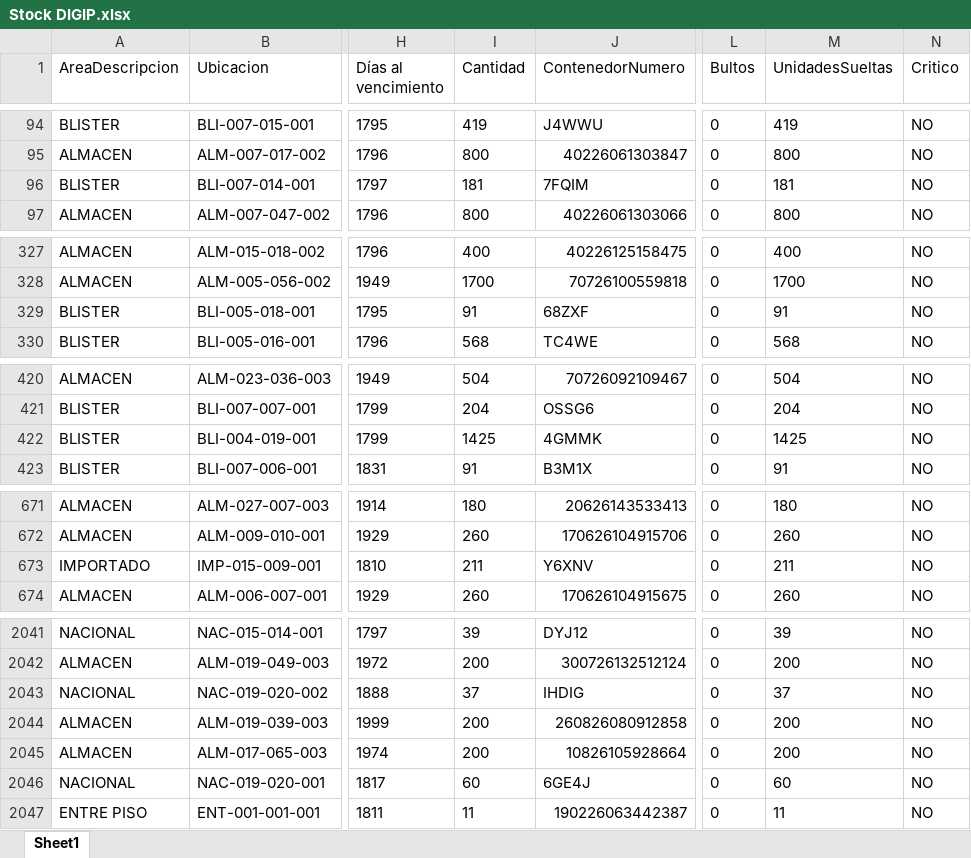
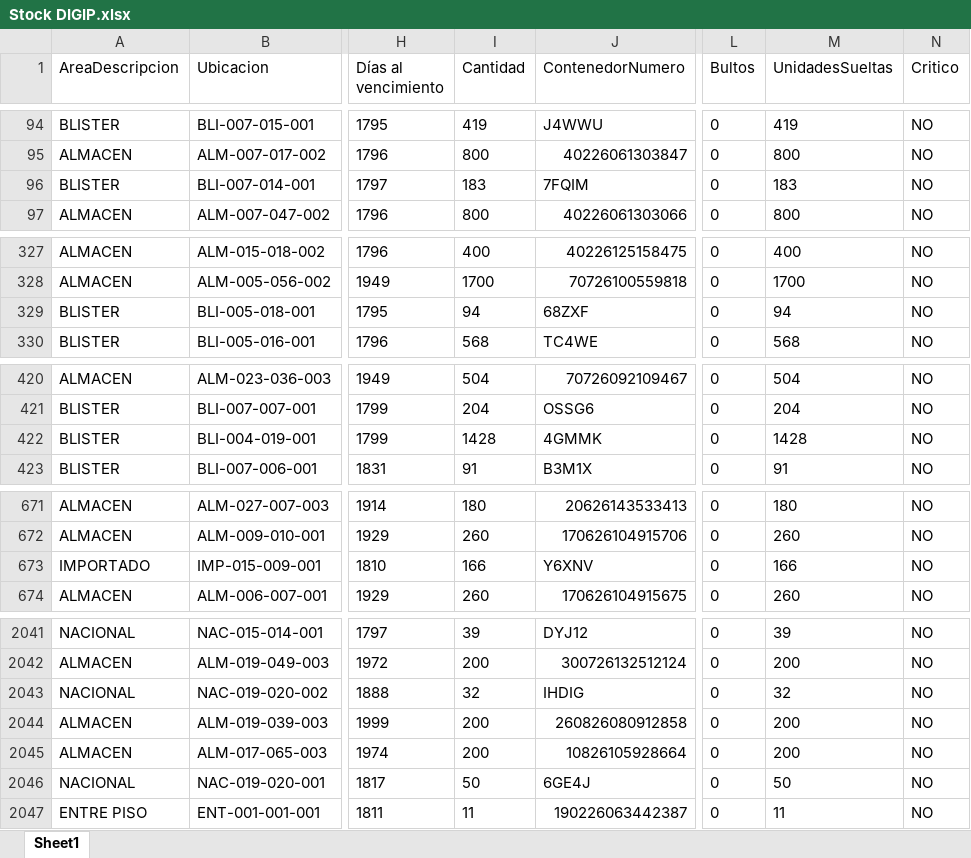
Before and after one commit to IvanGoyena/Logistica-Peirano, an Excel workbook: Data_WMS/Stock DIGIP.xlsx, sheet Sheet1, drawn as a sheet; only a part is shown, gaps mark what is left out; values as stored, in another font and other column widths than the file's, no borders; the diff covers the shown part only; the diff names each change by its address in the sheet, - before the commit and + after, or states it on an @@ line.

Commit message:
Actualización automática WMS - Stock DIGIP - 27/08/2026 11:29:15

```diff
--- a/Data_WMS/Stock DIGIP.xlsx (sheet Sheet1)
+++ b/Data_WMS/Stock DIGIP.xlsx (sheet Sheet1)
-I96 (Cantidad): 181
+I96 (Cantidad): 183
-M96 (UnidadesSueltas): 181
+M96 (UnidadesSueltas): 183
-I329 (Cantidad): 91
+I329 (Cantidad): 94
-M329 (UnidadesSueltas): 91
+M329 (UnidadesSueltas): 94
-I422 (Cantidad): 1425
+I422 (Cantidad): 1428
-M422 (UnidadesSueltas): 1425
+M422 (UnidadesSueltas): 1428
-I673 (Cantidad): 211
+I673 (Cantidad): 166
-M673 (UnidadesSueltas): 211
+M673 (UnidadesSueltas): 166
-I2043 (Cantidad): 37
+I2043 (Cantidad): 32
-M2043 (UnidadesSueltas): 37
+M2043 (UnidadesSueltas): 32
-I2046 (Cantidad): 60
+I2046 (Cantidad): 50
-M2046 (UnidadesSueltas): 60
+M2046 (UnidadesSueltas): 50
```
Also changed, not shown: 20 edited cells elsewhere in this sheet.
